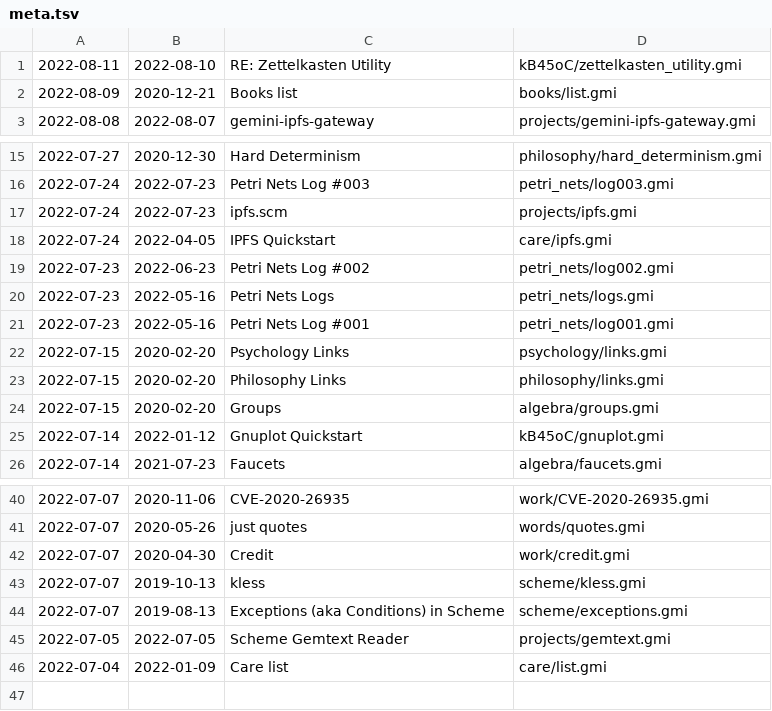
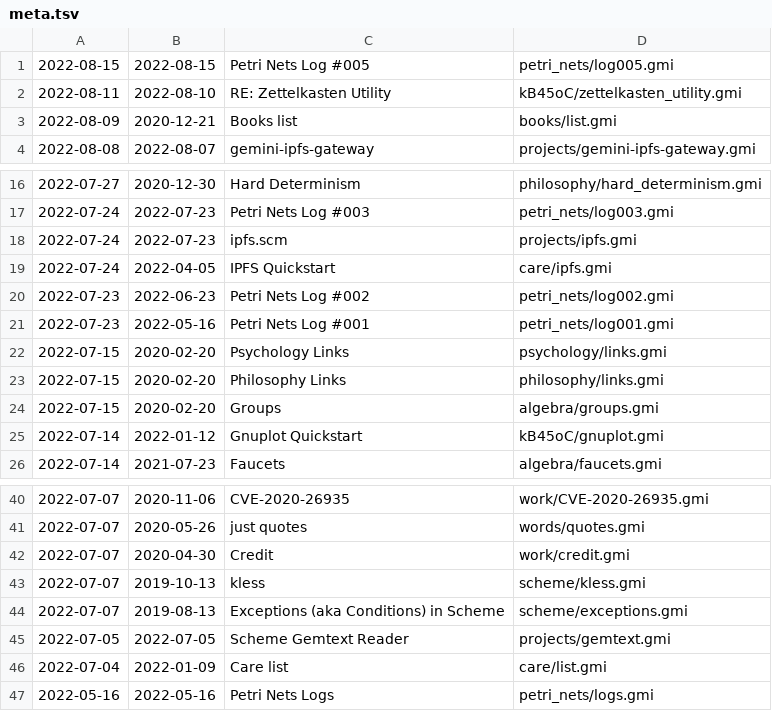
Before and after one commit to siiky/siiky.github.io, a TSV file: meta.tsv, drawn as a sheet; only a part is shown, gaps mark what is left out.

Commit message:
Add petri_nets/log005

```diff
--- a/meta.tsv
+++ b/meta.tsv
@@ -1 +1,2 @@
+2022-08-15	2022-08-15	Petri Nets Log #005	petri_nets/log005.gmi
 2022-08-11	2022-08-10	RE: Zettelkasten Utility	kB45oC/zettelkasten_utility.gmi
@@ -19,3 +20,2 @@
 2022-07-23	2022-06-23	Petri Nets Log #002	petri_nets/log002.gmi
-2022-07-23	2022-05-16	Petri Nets Logs	petri_nets/logs.gmi
 2022-07-23	2022-05-16	Petri Nets Log #001	petri_nets/log001.gmi
@@ -46 +46,2 @@
 2022-07-04	2022-01-09	Care list	care/list.gmi
+2022-05-16	2022-05-16	Petri Nets Logs	petri_nets/logs.gmi
```
Also changed, not shown: 13 other files.
